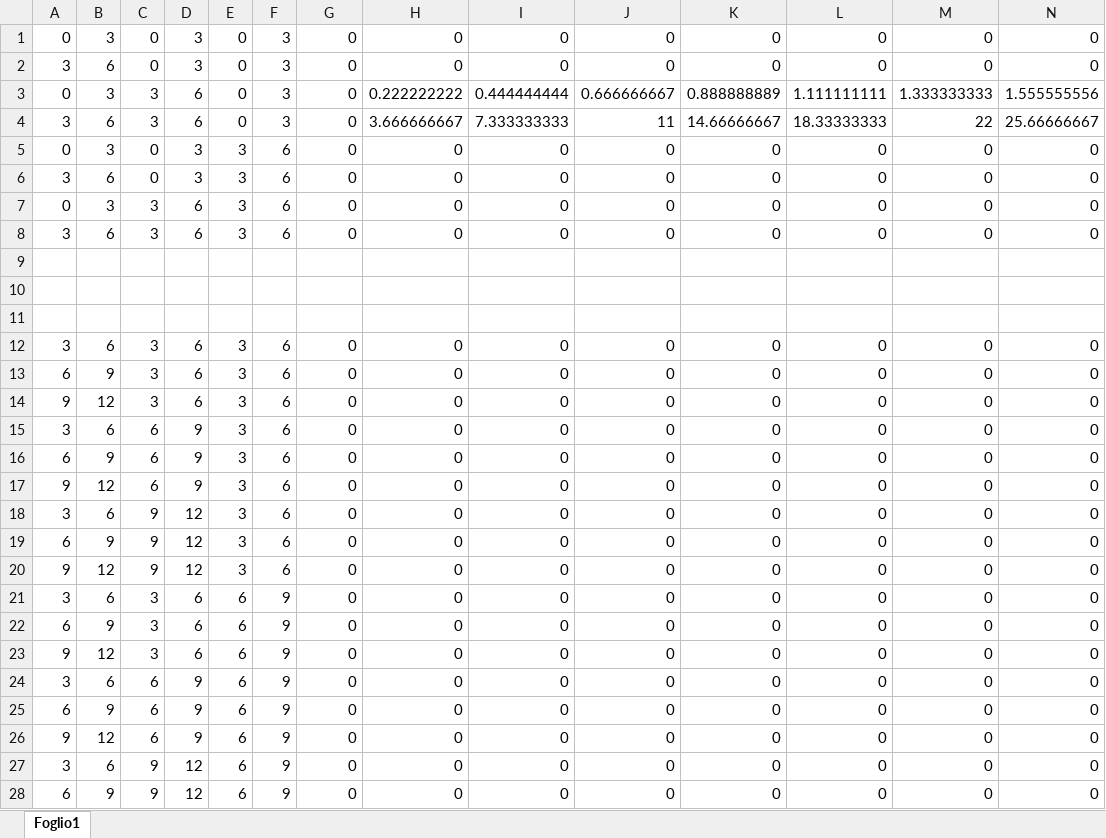
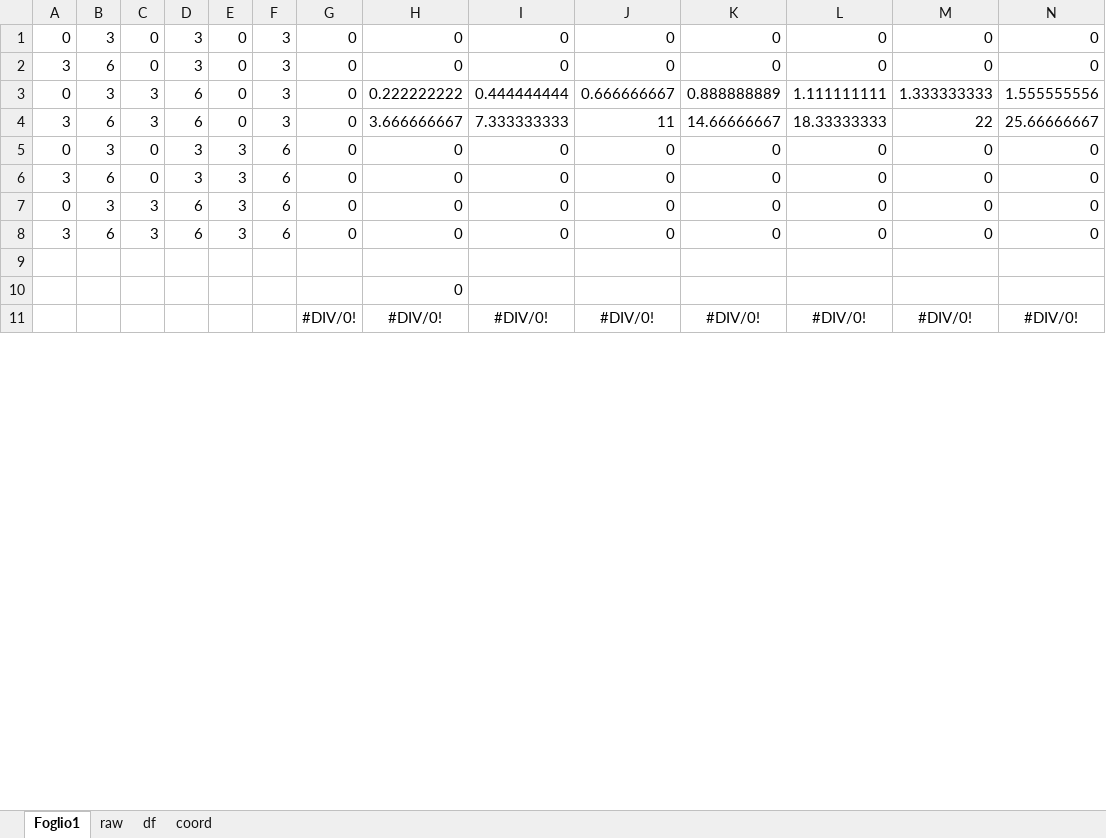
Before and after one commit to MirkoZanon/Voxelizer, an Excel workbook: Voxeliser.xlsx, sheet Foglio1, drawn as a sheet; only a part is shown; values as stored, in another font and other column widths than the file's, no borders; removed rows and columns are numbered as before the commit, all else as after; rows hold the shown columns only; the diff covers the shown part only; the diff names each change by its address in the sheet, - before the commit and + after, or states it on an @@ line.

```diff
--- a/Voxeliser.xlsx (sheet Foglio1)
+++ b/Voxeliser.xlsx (sheet Foglio1)
+sheet tab: raw
+sheet tab: df
+sheet tab: coord
-H10: (empty)
+H10: 0
-row 11: (empty)
+row 11:  |  |  |  |  |  | #DIV/0! | #DIV/0! | #DIV/0! | #DIV/0! | #DIV/0! | #DIV/0! | #DIV/0! | #DIV/0!
-row 12: 3 | 6 | 3 | 6 | 3 | 6 | 0 | 0 | 0 | 0 | 0 | 0 | 0 | 0
-row 13: 6 | 9 | 3 | 6 | 3 | 6 | 0 | 0 | 0 | 0 | 0 | 0 | 0 | 0
-row 14: 9 | 12 | 3 | 6 | 3 | 6 | 0 | 0 | 0 | 0 | 0 | 0 | 0 | 0
-row 15: 3 | 6 | 6 | 9 | 3 | 6 | 0 | 0 | 0 | 0 | 0 | 0 | 0 | 0
-row 16: 6 | 9 | 6 | 9 | 3 | 6 | 0 | 0 | 0 | 0 | 0 | 0 | 0 | 0
-row 17: 9 | 12 | 6 | 9 | 3 | 6 | 0 | 0 | 0 | 0 | 0 | 0 | 0 | 0
-row 18: 3 | 6 | 9 | 12 | 3 | 6 | 0 | 0 | 0 | 0 | 0 | 0 | 0 | 0
-row 19: 6 | 9 | 9 | 12 | 3 | 6 | 0 | 0 | 0 | 0 | 0 | 0 | 0 | 0
-row 20: 9 | 12 | 9 | 12 | 3 | 6 | 0 | 0 | 0 | 0 | 0 | 0 | 0 | 0
-row 21: 3 | 6 | 3 | 6 | 6 | 9 | 0 | 0 | 0 | 0 | 0 | 0 | 0 | 0
-row 22: 6 | 9 | 3 | 6 | 6 | 9 | 0 | 0 | 0 | 0 | 0 | 0 | 0 | 0
-row 23: 9 | 12 | 3 | 6 | 6 | 9 | 0 | 0 | 0 | 0 | 0 | 0 | 0 | 0
-row 24: 3 | 6 | 6 | 9 | 6 | 9 | 0 | 0 | 0 | 0 | 0 | 0 | 0 | 0
-row 25: 6 | 9 | 6 | 9 | 6 | 9 | 0 | 0 | 0 | 0 | 0 | 0 | 0 | 0
-row 26: 9 | 12 | 6 | 9 | 6 | 9 | 0 | 0 | 0 | 0 | 0 | 0 | 0 | 0
-row 27: 3 | 6 | 9 | 12 | 6 | 9 | 0 | 0 | 0 | 0 | 0 | 0 | 0 | 0
-row 28: 6 | 9 | 9 | 12 | 6 | 9 | 0 | 0 | 0 | 0 | 0 | 0 | 0 | 0
```
Also changed, not shown: 4 added rows, 10 removed rows and 60 edited cells elsewhere in this sheet, 1 other file.
